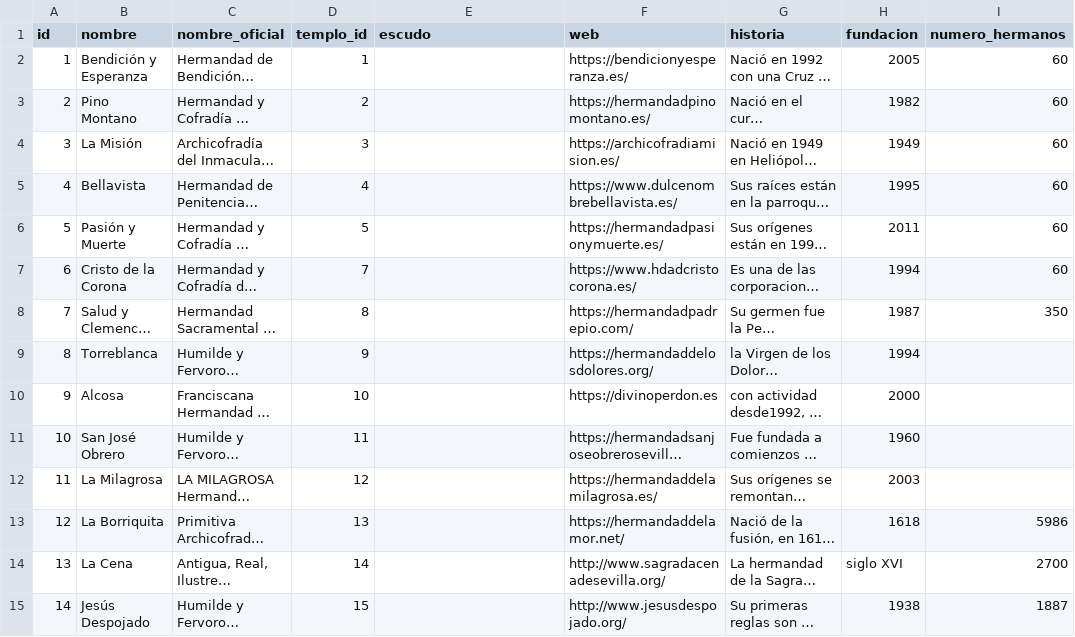
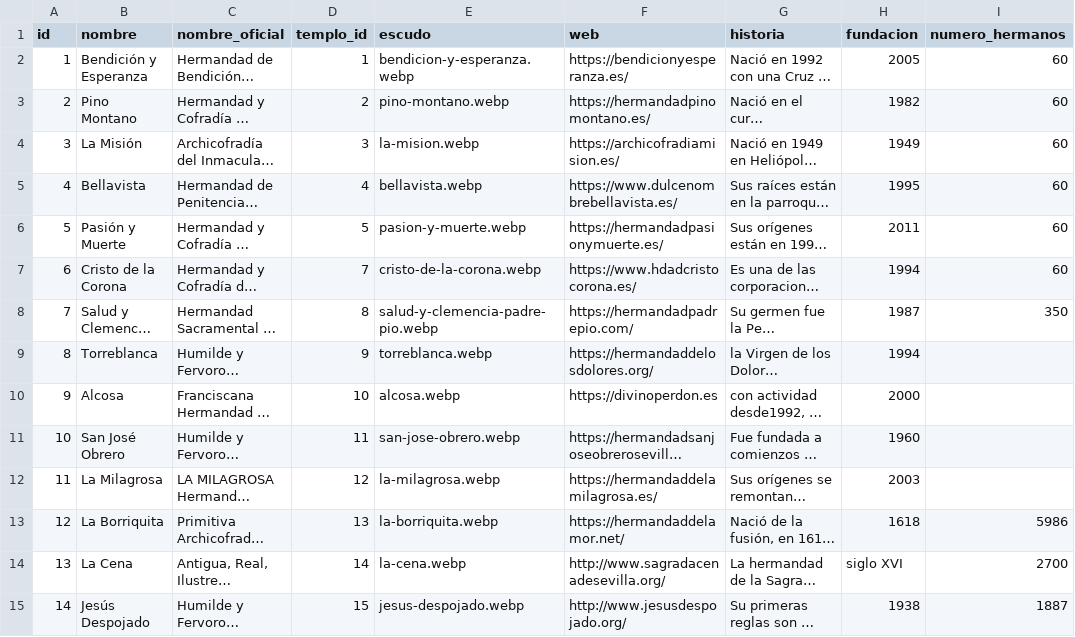
Before and after one commit to barrerot/cofradar2026, a CSV file: docs/datos/hermandad.csv, drawn as a sheet; only a part is shown; long unchanged cells end in …; the diff covers the shown part only; the diff names each change by its address in the sheet, - before the commit and + after, or states it on an @@ line.

```diff
--- a/docs/datos/hermandad.csv
+++ b/docs/datos/hermandad.csv
-E2 (escudo): (empty)
+E2 (escudo): bendicion-y-esperanza.webp
-E3 (escudo): (empty)
+E3 (escudo): pino-montano.webp
-E4 (escudo): (empty)
+E4 (escudo): la-mision.webp
-E5 (escudo): (empty)
+E5 (escudo): bellavista.webp
-E6 (escudo): (empty)
+E6 (escudo): pasion-y-muerte.webp
-E7 (escudo): (empty)
+E7 (escudo): cristo-de-la-corona.webp
-E8 (escudo): (empty)
+E8 (escudo): salud-y-clemencia-padre-pio.webp
-E9 (escudo): (empty)
+E9 (escudo): torreblanca.webp
-E10 (escudo): (empty)
+E10 (escudo): alcosa.webp
-E11 (escudo): (empty)
+E11 (escudo): san-jose-obrero.webp
-E12 (escudo): (empty)
+E12 (escudo): la-milagrosa.webp
-E13 (escudo): (empty)
+E13 (escudo): la-borriquita.webp
-E14 (escudo): (empty)
+E14 (escudo): la-cena.webp
-E15 (escudo): (empty)
+E15 (escudo): jesus-despojado.webp
```
Also changed, not shown: 58 edited cells elsewhere in this file, 9 other files.
